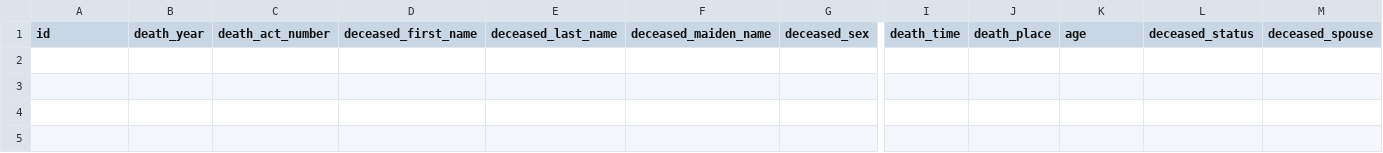
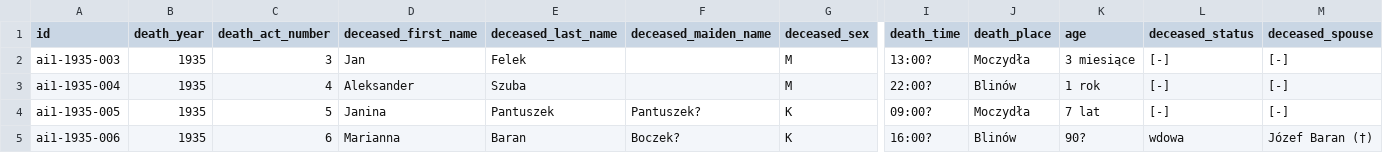
Before and after one commit to toxiconus/genealog-indexer-v7.1, a CSV file: public/konsolidacja/haiku/czesci_1935/A_import.csv, drawn as a sheet; only a part is shown, gaps mark what is left out; rows hold the shown columns only; the diff names each change by its address in the sheet, - before the commit and + after, or states it on an @@ line.

```diff
--- a/public/konsolidacja/haiku/czesci_1935/A_import.csv
+++ b/public/konsolidacja/haiku/czesci_1935/A_import.csv
+row 2: ai1-1935-003 | 1935 | 3 | Jan | Felek |  | M | 13:00? | Moczydła | 3 miesiące | [-] | [-]
+row 3: ai1-1935-004 | 1935 | 4 | Aleksander | Szuba |  | M | 22:00? | Blinów | 1 rok | [-] | [-]
+row 4: ai1-1935-005 | 1935 | 5 | Janina | Pantuszek | Pantuszek? | K | 09:00? | Moczydła | 7 lat | [-] | [-]
+row 5: ai1-1935-006 | 1935 | 6 | Marianna | Baran | Boczek? | K | 16:00? | Blinów | 90? | wdowa | Józef Baran (†)
```
Also changed, not shown: 8 other files.
